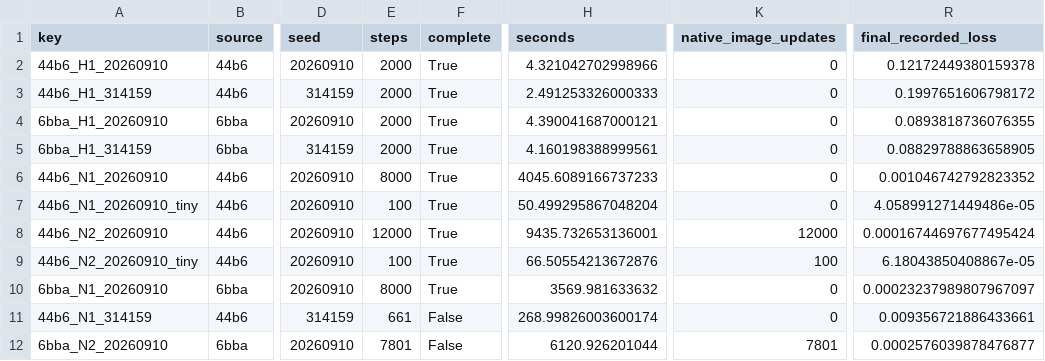
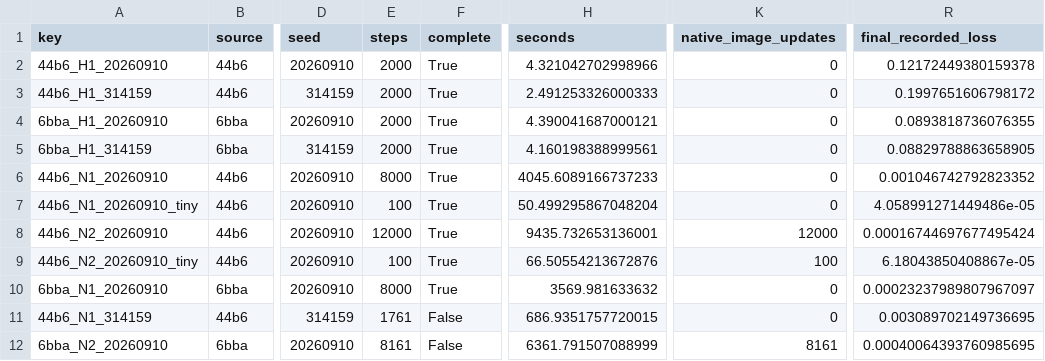
Before and after one commit to matheuspf/cell-tracking, a CSV file: results/image-native-tracking-v5/training_summary.csv, drawn as a sheet; only a part is shown, gaps mark what is left out; the diff names each change by its address in the sheet, - before the commit and + after, or states it on an @@ line.

Commit message:
Recover second reboot from verified optimizer state and harden output durability

```diff
--- a/results/image-native-tracking-v5/training_summary.csv
+++ b/results/image-native-tracking-v5/training_summary.csv
-E11 (steps): 661
+E11 (steps): 1761
-H11 (seconds): 268.99826003600174
+H11 (seconds): 686.9351757720015
-R11 (final_recorded_loss): 0.009356721886433661
+R11 (final_recorded_loss): 0.003089702149736695
-E12 (steps): 7801
+E12 (steps): 8161
-H12 (seconds): 6120.926201044
+H12 (seconds): 6361.791507088999
-K12 (native_image_updates): 7801
+K12 (native_image_updates): 8161
-R12 (final_recorded_loss): 0.0002576039878476877
+R12 (final_recorded_loss): 0.00040064393760985695
```
Also changed, not shown: 19 other files.
